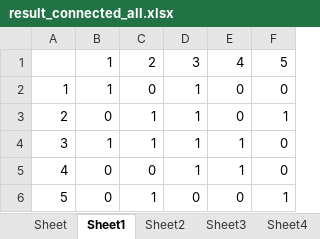
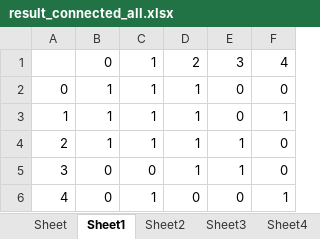
Before and after one commit to kowonsik/NQNA, an Excel workbook: exlfiles/result_connected_all.xlsx, sheet Sheet1, drawn as a sheet; values as stored, in another font and other column widths than the file's, no borders; removed rows and columns are numbered as before the commit, all else as after; the diff names each change by its address in the sheet, - before the commit and + after, or states it on an @@ line.

```diff
--- a/exlfiles/result_connected_all.xlsx (sheet Sheet1)
+++ b/exlfiles/result_connected_all.xlsx (sheet Sheet1)
-row 1:  | 1 | 2 | 3 | 4 | 5
+row 1:  | 0 | 1 | 2 | 3 | 4
@@ column A renumbered from row 2 down @@
-C2: 0
+C2: 1
-B3: 0
+B3: 1
```
Also changed, not shown: sheet Sheet3, sheet Sheet4, sheet Sheet2, 5 other files.
